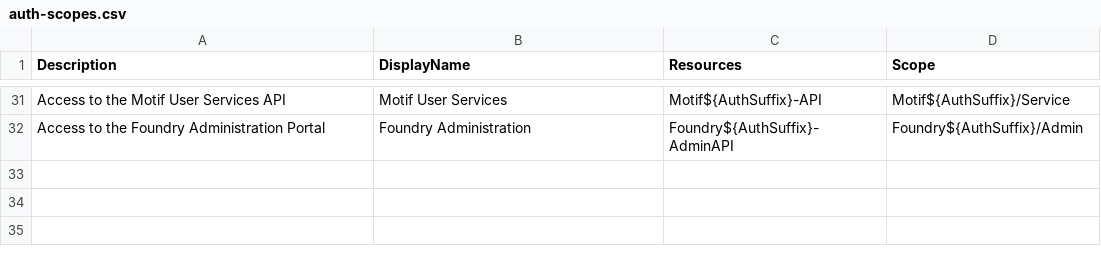
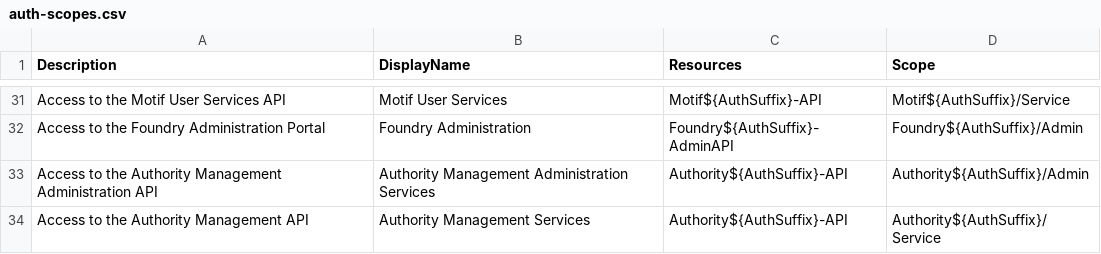
Before and after one commit to plxtra/xosp, a CSV file: Config/Init/auth-scopes.csv, drawn as a sheet; only a part is shown, gaps mark what is left out; the diff names each change by its address in the sheet, - before the commit and + after, or states it on an @@ line.

Commit message:
Fixed missing .gitignore file Added Authority service support Removed Vault service support Changed some init scripts to use parallelism better

```diff
--- a/Config/Init/auth-scopes.csv
+++ b/Config/Init/auth-scopes.csv
+row 33: Access to the Authority Management Administration API | Authority Management Administration Services | Authority${AuthSuffix}-API | Authority${AuthSuffix}/Admin
+row 34: Access to the Authority Management API | Authority Management Services | Authority${AuthSuffix}-API | Authority${AuthSuffix}/Service
```
Also changed, not shown: Config/Init/auth-clients.csv, 29 other files.
